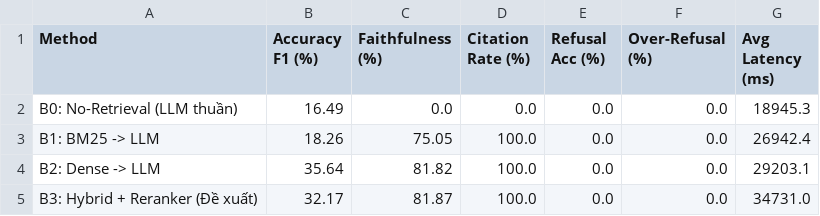
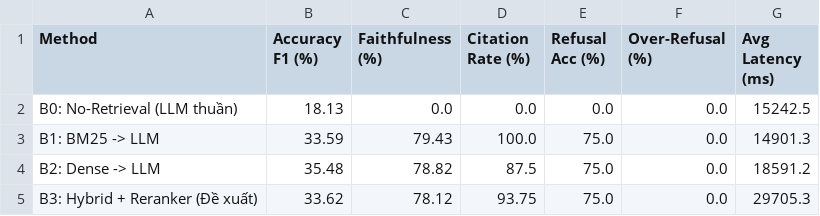
Before and after one commit to BlueCat215/RAG-for-Vietnamese-documents, a CSV file: results/generation_summary_dev.csv, drawn as a sheet.

```diff
--- a/results/generation_summary_dev.csv
+++ b/results/generation_summary_dev.csv
@@ -1,5 +1,5 @@
 Method,Accuracy F1 (%),Faithfulness (%),Citation Rate (%),Refusal Acc (%),Over-Refusal (%),Avg Latency (ms)
-B0: No-Retrieval (LLM thuần),16.49,0.0,0.0,0.0,0.0,18945.3
-B1: BM25 -> LLM,18.26,75.05,100.0,0.0,0.0,26942.4
-B2: Dense -> LLM,35.64,81.82,100.0,0.0,0.0,29203.1
-B3: Hybrid + Reranker (Đề xuất),32.17,81.87,100.0,0.0,0.0,34731.0
+B0: No-Retrieval (LLM thuần),18.13,0.0,0.0,0.0,0.0,15242.5
+B1: BM25 -> LLM,33.59,79.43,100.0,75.0,0.0,14901.3
+B2: Dense -> LLM,35.48,78.82,87.5,75.0,0.0,18591.2
+B3: Hybrid + Reranker (Đề xuất),33.62,78.12,93.75,75.0,0.0,29705.3
```
Also changed, not shown: results/retrieval_ablation_dev.csv, results/retrieval_ablation_test.csv, 10 other files.
